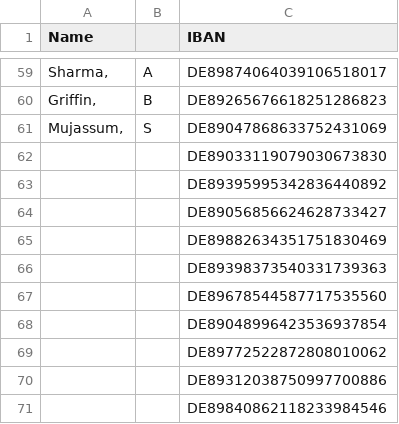
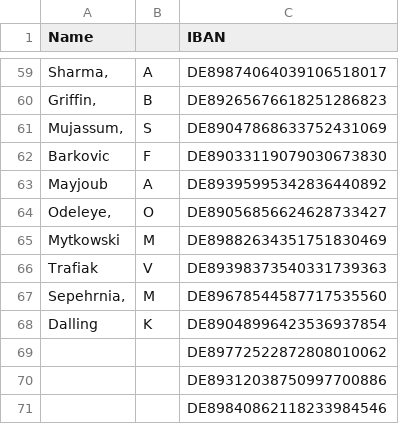
Before and after one commit to leah-zhang/agentic-ai-bootcamp-Oct20, a CSV file: assigned_accounts.csv, drawn as a sheet; only a part is shown, gaps mark what is left out; the diff names each change by its address in the sheet, - before the commit and + after, or states it on an @@ line.

Commit message:
update

```diff
--- a/assigned_accounts.csv
+++ b/assigned_accounts.csv
-A62 (Name): (empty)
+A62 (Name): Barkovic
-B62: (empty)
+B62: F
-A63 (Name): (empty)
+A63 (Name): Mayjoub
-B63: (empty)
+B63: A
-A64 (Name): (empty)
+A64 (Name): Odeleye,
-B64: (empty)
+B64: O
-A65 (Name): (empty)
+A65 (Name): Mytkowski
-B65: (empty)
+B65: M
-A66 (Name): (empty)
+A66 (Name): Trafiak
-B66: (empty)
+B66: V
-A67 (Name): (empty)
+A67 (Name): Sepehrnia,
-B67: (empty)
+B67: M
-A68 (Name): (empty)
+A68 (Name): Dalling
-B68: (empty)
+B68: K
```
